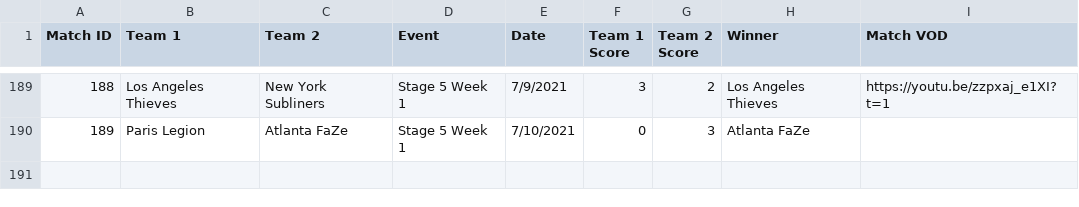
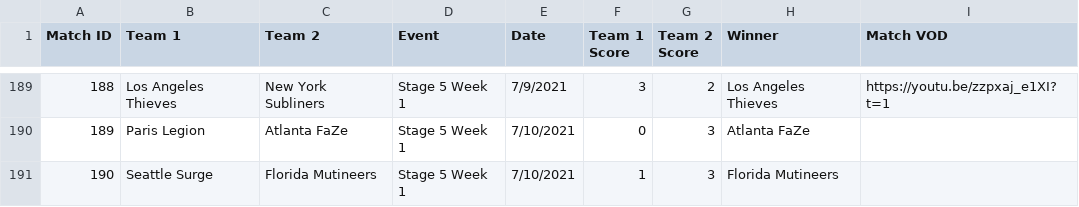
Before and after one commit to cford23/cod-stats-tool, a CSV file: data/matches.csv, drawn as a sheet; only a part is shown, gaps mark what is left out; the diff names each change by its address in the sheet, - before the commit and + after, or states it on an @@ line.

```diff
--- a/data/matches.csv
+++ b/data/matches.csv
+row 191: 190 | Seattle Surge | Florida Mutineers | Stage 5 Week 1 | 7/10/2021 | 1 | 3 | Florida Mutineers
```
Also changed, not shown: data/maps.csv, data/players.csv.
